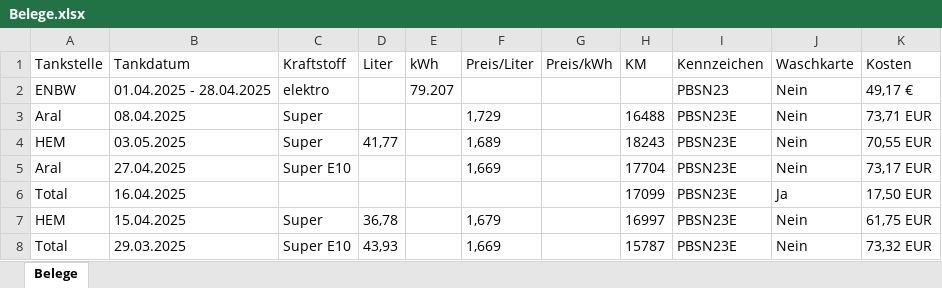
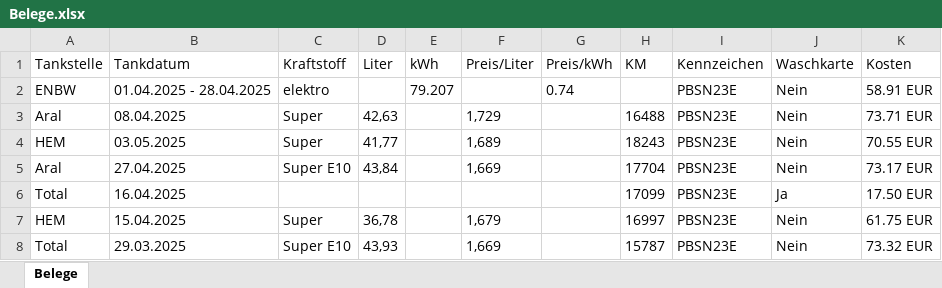
Before and after one commit to Rajan286/ISA, an Excel workbook: Ausgabe/Belege.xlsx, sheet Belege, drawn as a sheet; values as stored, in another font and other column widths than the file's, no borders; the diff names each change by its address in the sheet, - before the commit and + after, or states it on an @@ line.

Commit message:
Fertige Exceltabelle ohne Magic Charts

```diff
--- a/Ausgabe/Belege.xlsx (sheet Belege)
+++ b/Ausgabe/Belege.xlsx (sheet Belege)
-G2 (Preis/kWh): (empty)
+G2 (Preis/kWh): 0.74
-I2 (Kennzeichen): PBSN23
+I2 (Kennzeichen): PBSN23E
-K2 (Kosten): 49,17 €
+K2 (Kosten): 58.91 EUR
-D3 (Liter): (empty)
+D3 (Liter): 42,63
-K3 (Kosten): 73,71 EUR
+K3 (Kosten): 73.71 EUR
-K4 (Kosten): 70,55 EUR
+K4 (Kosten): 70.55 EUR
-D5 (Liter): (empty)
+D5 (Liter): 43,84
-K5 (Kosten): 73,17 EUR
+K5 (Kosten): 73.17 EUR
-K6 (Kosten): 17,50 EUR
+K6 (Kosten): 17.50 EUR
-K7 (Kosten): 61,75 EUR
+K7 (Kosten): 61.75 EUR
-K8 (Kosten): 73,32 EUR
+K8 (Kosten): 73.32 EUR
```
Also changed, not shown: 1 other file.
